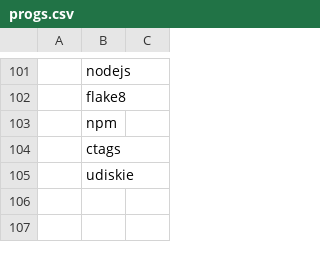
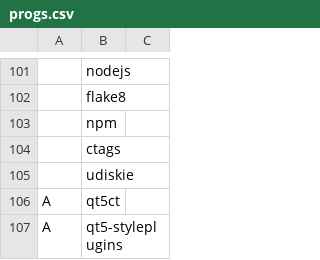
Before and after one commit to GorveenN/rice, a CSV file: .config/progs.csv, drawn as a sheet; only a part is shown, gaps mark what is left out; the diff names each change by its address in the sheet, - before the commit and + after, or states it on an @@ line.

```diff
--- a/.config/progs.csv
+++ b/.config/progs.csv
+row 106: A | qt5ct
+row 107: A | qt5-styleplugins
```
Also changed, not shown: 2 other files.
